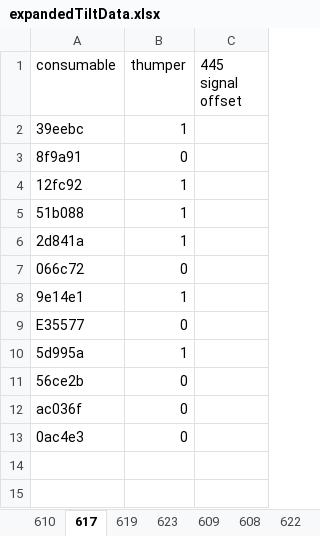
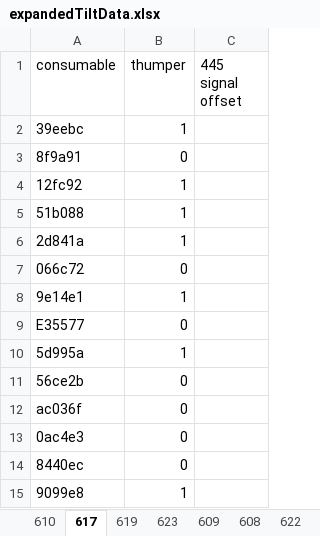
Before and after one commit to joshlwhitehead/work, an Excel workbook: analysis/fluorimeter/offsets/expandedTiltData.xlsx, sheet 617, drawn as a sheet; values as stored, in another font and other column widths than the file's, no borders; the diff names each change by its address in the sheet, - before the commit and + after, or states it on an @@ line.

```diff
--- a/analysis/fluorimeter/offsets/expandedTiltData.xlsx (sheet 617)
+++ b/analysis/fluorimeter/offsets/expandedTiltData.xlsx (sheet 617)
+row 14: 8440ec | 0
+row 15: 9099e8 | 1
```
Also changed, not shown: sheet 609, sheet 622, sheet 604, sheet 610, sheet 608, sheet 619, 3 more sheets.
